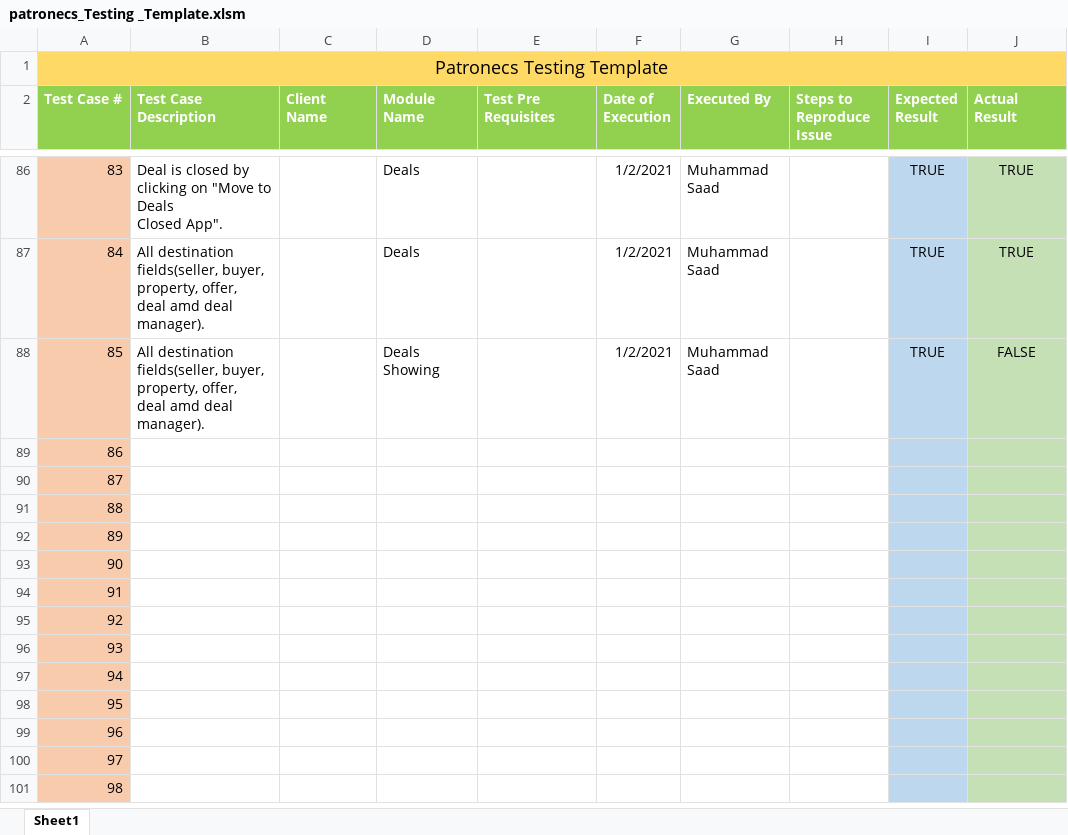
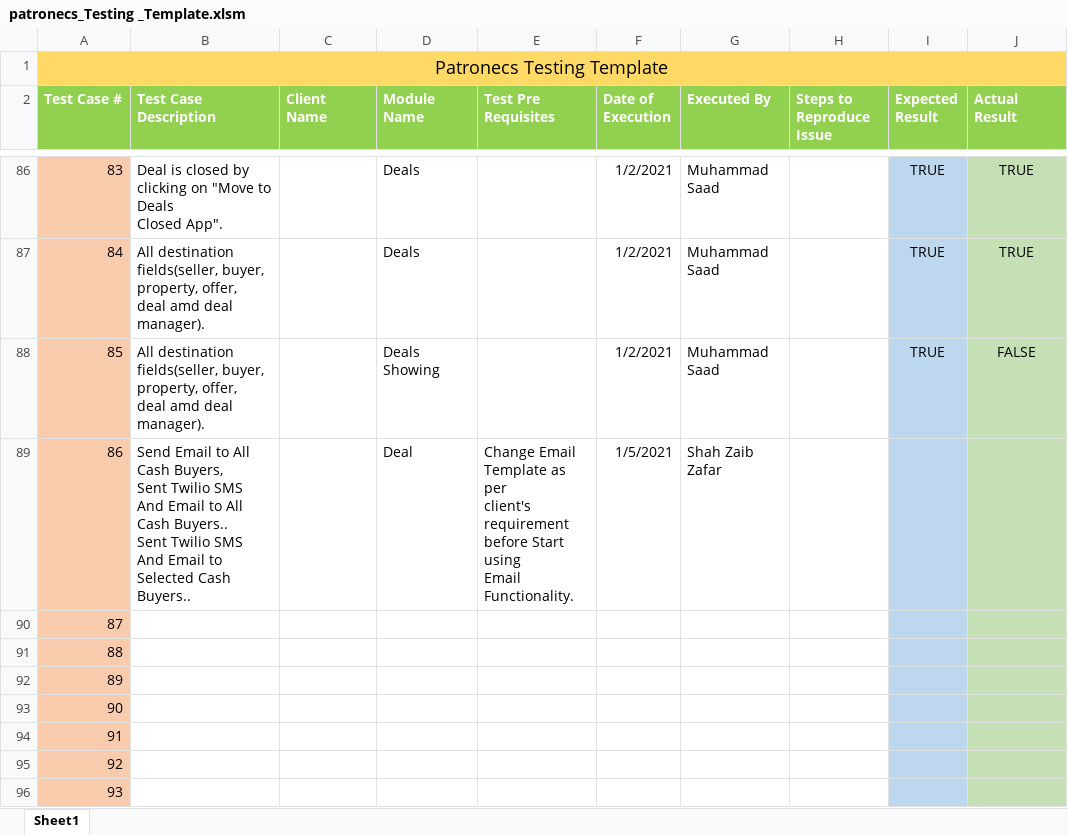
Before and after one commit to AhsanGillani/Podio-Test-cases, an Excel workbook: patronecs_Testing _Template.xlsm, sheet Sheet1, drawn as a sheet; only a part is shown, gaps mark what is left out; the shorter side is filled out with more unchanged rows; values as stored, in another font and other column widths than the file's, no borders; ↵ is a line break in a cell; the diff names each change by its address in the sheet, - before the commit and + after, or states it on an @@ line.

Commit message:
Email template edit Deal App

```diff
--- a/patronecs_Testing _Template.xlsm (sheet Sheet1)
+++ b/patronecs_Testing _Template.xlsm (sheet Sheet1)
-B89 (Test Case Description): (empty)
+B89 (Test Case Description): Send Email to All Cash Buyers, ↵ Sent Twilio SMS And Email to All Cash Buyers.. ↵ Sent Twilio SMS And Email to Selected Cash Buyers..
-D89 (Module Name): (empty)
+D89 (Module Name): Deal
-E89 (Test Pre Requisites): (empty)
+E89 (Test Pre Requisites): Change Email ↵ Template as per ↵ client's requirement ↵ before Start using ↵ Email Functionality.
-F89 (Date of Execution): (empty)
+F89 (Date of Execution): 1/5/2021
-G89 (Executed By): (empty)
+G89 (Executed By): Shah Zaib Zafar
```
Also changed, not shown: 3 other files.
